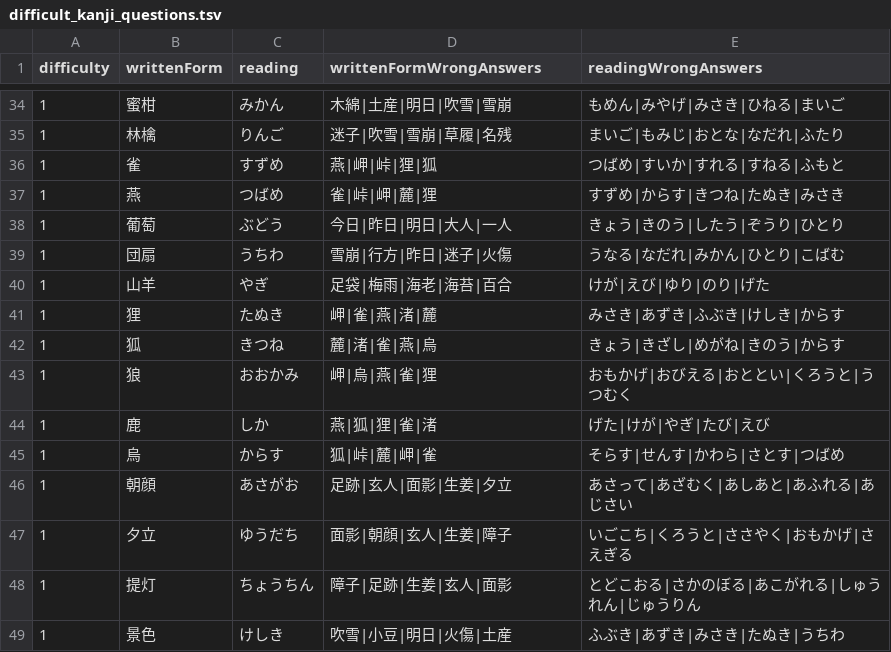
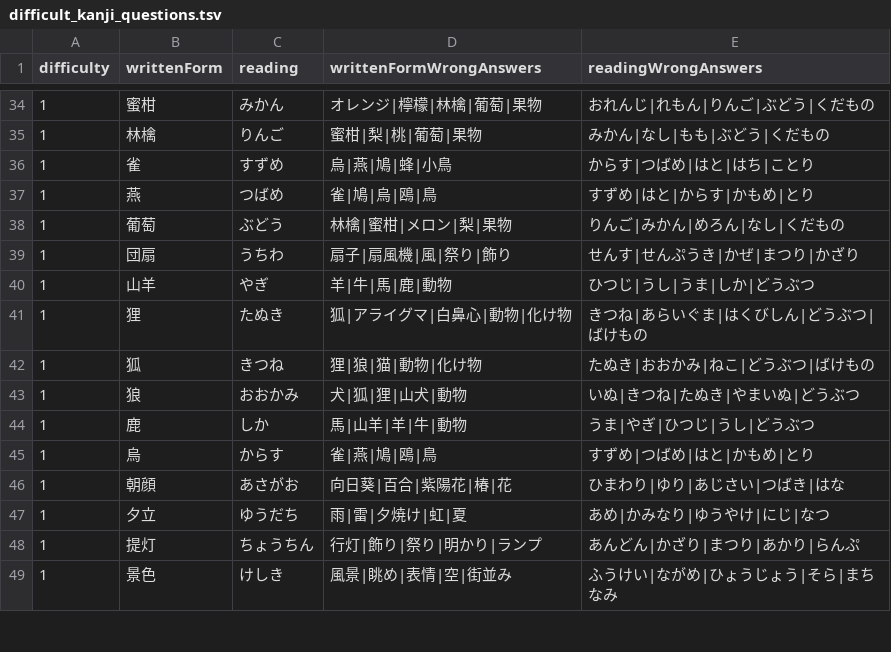
Before and after one commit to bvlion/PlayInNotification, a TSV file: app/src/main/assets/difficult_kanji_questions.tsv, drawn as a sheet; only a part is shown, gaps mark what is left out; the diff covers the shown part only.

```diff
--- a/app/src/main/assets/difficult_kanji_questions.tsv
+++ b/app/src/main/assets/difficult_kanji_questions.tsv
@@ -34,16 +34,16 @@ difficulty	writtenForm	reading	writtenFormWrongAnswers	readingWrongAnswers
-1	蜜柑	みかん	木綿|土産|明日|吹雪|雪崩	もめん|みやげ|みさき|ひねる|まいご
-1	林檎	りんご	迷子|吹雪|雪崩|草履|名残	まいご|もみじ|おとな|なだれ|ふたり
-1	雀	すずめ	燕|岬|峠|狸|狐	つばめ|すいか|すれる|すねる|ふもと
-1	燕	つばめ	雀|峠|岬|麓|狸	すずめ|からす|きつね|たぬき|みさき
-1	葡萄	ぶどう	今日|昨日|明日|大人|一人	きょう|きのう|したう|ぞうり|ひとり
-1	団扇	うちわ	雪崩|行方|昨日|迷子|火傷	うなる|なだれ|みかん|ひとり|こばむ
-1	山羊	やぎ	足袋|梅雨|海老|海苔|百合	けが|えび|ゆり|のり|げた
-1	狸	たぬき	岬|雀|燕|渚|麓	みさき|あずき|ふぶき|けしき|からす
-1	狐	きつね	麓|渚|雀|燕|烏	きょう|きざし|めがね|きのう|からす
-1	狼	おおかみ	岬|烏|燕|雀|狸	おもかげ|おびえる|おととい|くろうと|うつむく
-1	鹿	しか	燕|狐|狸|雀|渚	げた|けが|やぎ|たび|えび
-1	烏	からす	狐|峠|麓|岬|雀	そらす|せんす|かわら|さとす|つばめ
-1	朝顔	あさがお	足跡|玄人|面影|生姜|夕立	あさって|あざむく|あしあと|あふれる|あじさい
-1	夕立	ゆうだち	面影|朝顔|玄人|生姜|障子	いごこち|くろうと|ささやく|おもかげ|さえぎる
-1	提灯	ちょうちん	障子|足跡|生姜|玄人|面影	とどこおる|さかのぼる|あこがれる|しゅうれん|じゅうりん
-1	景色	けしき	吹雪|小豆|明日|火傷|土産	ふぶき|あずき|みさき|たぬき|うちわ
+1	蜜柑	みかん	オレンジ|檸檬|林檎|葡萄|果物	おれんじ|れもん|りんご|ぶどう|くだもの
+1	林檎	りんご	蜜柑|梨|桃|葡萄|果物	みかん|なし|もも|ぶどう|くだもの
+1	雀	すずめ	烏|燕|鳩|蜂|小鳥	からす|つばめ|はと|はち|ことり
+1	燕	つばめ	雀|鳩|烏|鴎|鳥	すずめ|はと|からす|かもめ|とり
+1	葡萄	ぶどう	林檎|蜜柑|メロン|梨|果物	りんご|みかん|めろん|なし|くだもの
+1	団扇	うちわ	扇子|扇風機|風|祭り|飾り	せんす|せんぷうき|かぜ|まつり|かざり
+1	山羊	やぎ	羊|牛|馬|鹿|動物	ひつじ|うし|うま|しか|どうぶつ
+1	狸	たぬき	狐|アライグマ|白鼻心|動物|化け物	きつね|あらいぐま|はくびしん|どうぶつ|ばけもの
+1	狐	きつね	狸|狼|猫|動物|化け物	たぬき|おおかみ|ねこ|どうぶつ|ばけもの
+1	狼	おおかみ	犬|狐|狸|山犬|動物	いぬ|きつね|たぬき|やまいぬ|どうぶつ
+1	鹿	しか	馬|山羊|羊|牛|動物	うま|やぎ|ひつじ|うし|どうぶつ
+1	烏	からす	雀|燕|鳩|鴎|鳥	すずめ|つばめ|はと|かもめ|とり
+1	朝顔	あさがお	向日葵|百合|紫陽花|椿|花	ひまわり|ゆり|あじさい|つばき|はな
+1	夕立	ゆうだち	雨|雷|夕焼け|虹|夏	あめ|かみなり|ゆうやけ|にじ|なつ
+1	提灯	ちょうちん	行灯|飾り|祭り|明かり|ランプ	あんどん|かざり|まつり|あかり|らんぷ
+1	景色	けしき	風景|眺め|表情|空|街並み	ふうけい|ながめ|ひょうじょう|そら|まちなみ
```
Also changed, not shown: 168 edited cells elsewhere in this file, 1 other file.
